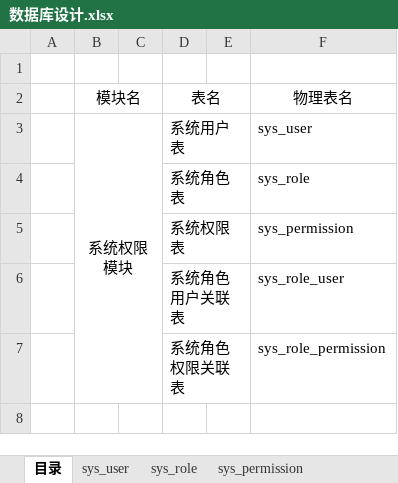
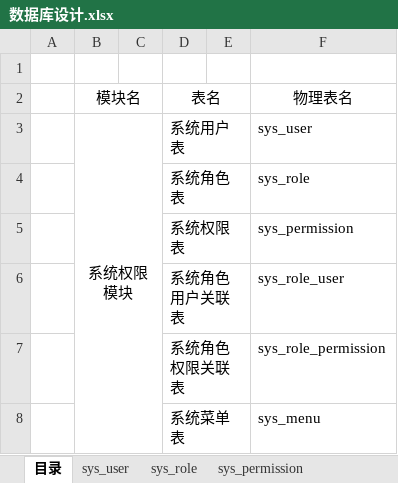
Before and after one commit to KingLimbo/long-night, an Excel workbook: 数据库设计.xlsx, sheet 目录, drawn as a sheet; values as stored, in another font and other column widths than the file's, no borders; the diff names each change by its address in the sheet, - before the commit and + after, or states it on an @@ line.

```diff
--- a/数据库设计.xlsx (sheet 目录)
+++ b/数据库设计.xlsx (sheet 目录)
+row 8:  |  |  | 系统菜单表 |  | sys_menu
```
Also changed, not shown: sheet sys_menu, sheet sys_role_user, sheet sys_role_permission, sheet sys_role, sheet sys_permission, sheet sys_user, 数据库表生成工具.xlsm, 34 other files.
